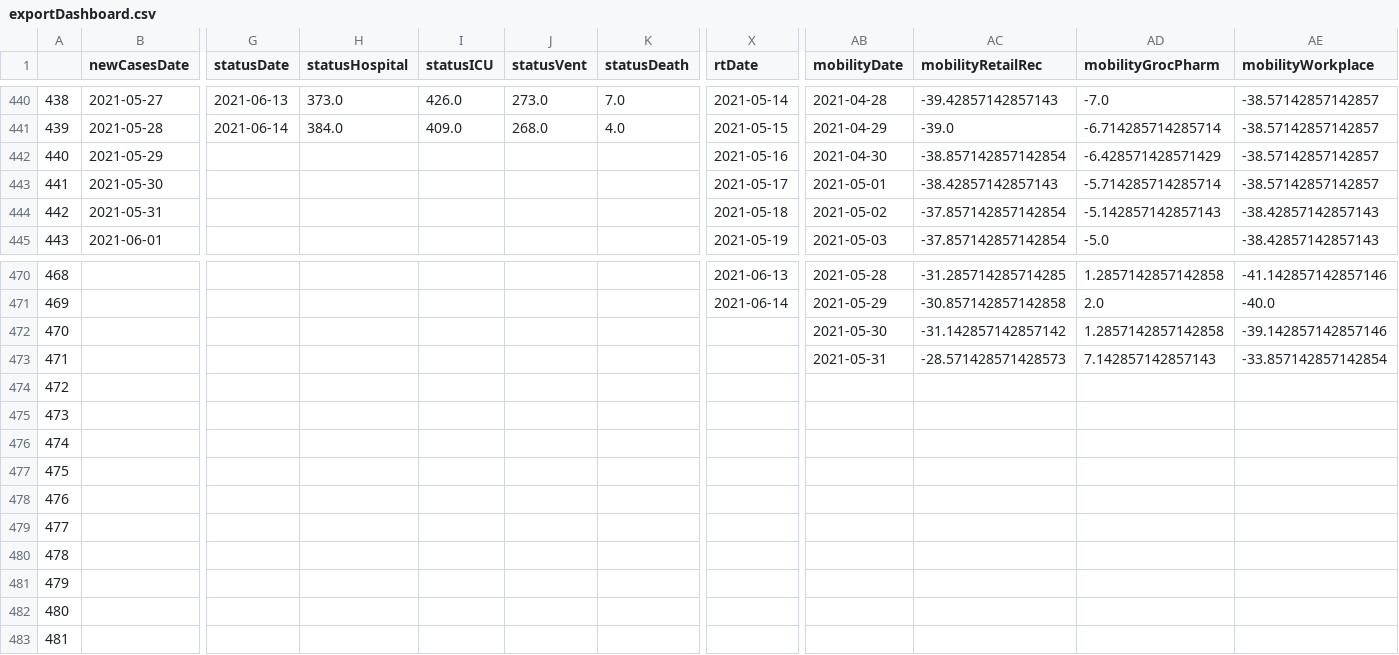
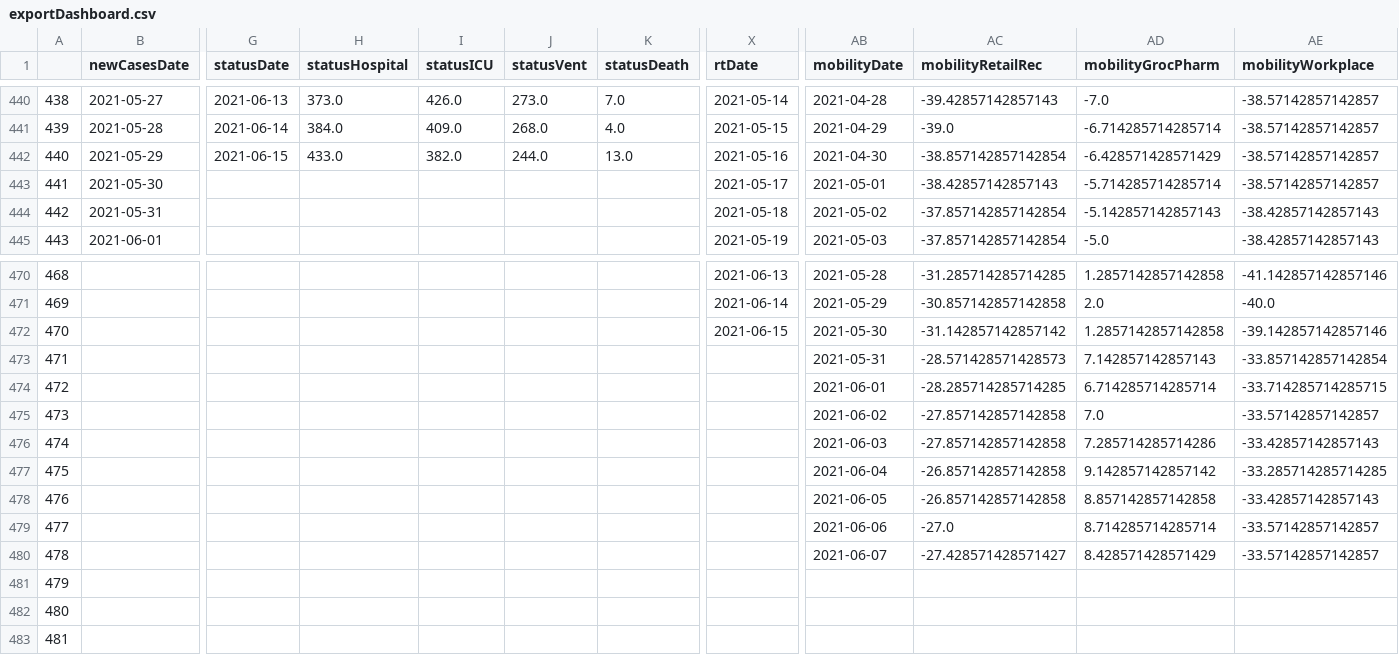
Before and after one commit to aaljaish/covid-19, a CSV file: exportDashboard.csv, drawn as a sheet; only a part is shown, gaps mark what is left out; the diff covers the shown part only; the diff names each change by its address in the sheet, - before the commit and + after, or states it on an @@ line.

Commit message:
Ontario COVID-19 Provincial Data Summaries

```diff
--- a/exportDashboard.csv
+++ b/exportDashboard.csv
-G442 (statusDate): (empty)
+G442 (statusDate): 2021-06-15
-H442 (statusHospital): (empty)
+H442 (statusHospital): 433.0
-I442 (statusICU): (empty)
+I442 (statusICU): 382.0
-J442 (statusVent): (empty)
+J442 (statusVent): 244.0
-K442 (statusDeath): (empty)
+K442 (statusDeath): 13.0
-X472 (rtDate): (empty)
+X472 (rtDate): 2021-06-15
-AB474 (mobilityDate): (empty)
+AB474 (mobilityDate): 2021-06-01
-AC474 (mobilityRetailRec): (empty)
+AC474 (mobilityRetailRec): -28.285714285714285
-AD474 (mobilityGrocPharm): (empty)
+AD474 (mobilityGrocPharm): 6.714285714285714
-AE474 (mobilityWorkplace): (empty)
+AE474 (mobilityWorkplace): -33.714285714285715
-AB475 (mobilityDate): (empty)
+AB475 (mobilityDate): 2021-06-02
-AC475:AC476 (mobilityRetailRec): (empty)
+AC475:AC476 (mobilityRetailRec): -27.857142857142858
-AD475 (mobilityGrocPharm): (empty)
+AD475 (mobilityGrocPharm): 7.0
-AE475 (mobilityWorkplace): (empty)
+AE475 (mobilityWorkplace): -33.57142857142857
-AB476 (mobilityDate): (empty)
+AB476 (mobilityDate): 2021-06-03
-AD476 (mobilityGrocPharm): (empty)
+AD476 (mobilityGrocPharm): 7.285714285714286
-AE476 (mobilityWorkplace): (empty)
+AE476 (mobilityWorkplace): -33.42857142857143
-AB477 (mobilityDate): (empty)
+AB477 (mobilityDate): 2021-06-04
-AC477:AC478 (mobilityRetailRec): (empty)
+AC477:AC478 (mobilityRetailRec): -26.857142857142858
-AD477 (mobilityGrocPharm): (empty)
+AD477 (mobilityGrocPharm): 9.142857142857142
-AE477 (mobilityWorkplace): (empty)
+AE477 (mobilityWorkplace): -33.285714285714285
-AB478 (mobilityDate): (empty)
+AB478 (mobilityDate): 2021-06-05
-AD478 (mobilityGrocPharm): (empty)
+AD478 (mobilityGrocPharm): 8.857142857142858
-AE478 (mobilityWorkplace): (empty)
+AE478 (mobilityWorkplace): -33.42857142857143
-AB479 (mobilityDate): (empty)
+AB479 (mobilityDate): 2021-06-06
-AC479 (mobilityRetailRec): (empty)
+AC479 (mobilityRetailRec): -27.0
-AD479 (mobilityGrocPharm): (empty)
+AD479 (mobilityGrocPharm): 8.714285714285714
-AE479:AE480 (mobilityWorkplace): (empty)
+AE479:AE480 (mobilityWorkplace): -33.57142857142857
-AB480 (mobilityDate): (empty)
+AB480 (mobilityDate): 2021-06-07
-AC480 (mobilityRetailRec): (empty)
+AC480 (mobilityRetailRec): -27.428571428571427
-AD480 (mobilityGrocPharm): (empty)
+AD480 (mobilityGrocPharm): 8.428571428571429
```
Also changed, not shown: 1 added row and 16 edited cells elsewhere in this file.
